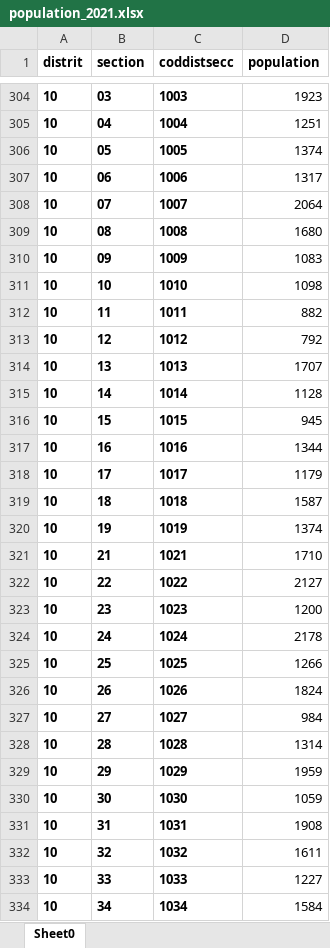
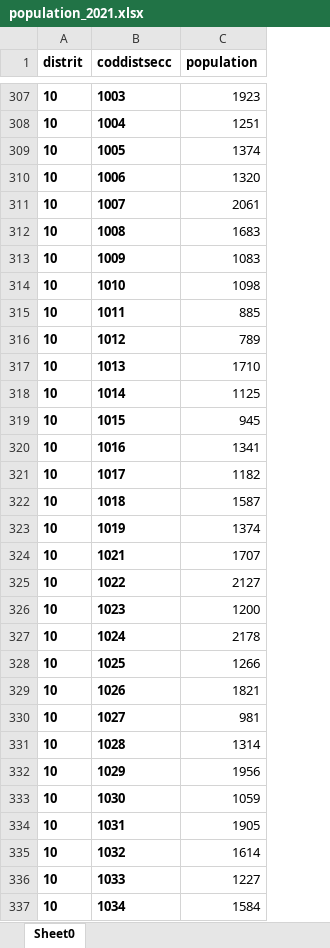
Before and after one commit to irytck/spatial, an Excel workbook: data/population_2021.xlsx, sheet Sheet0, drawn as a sheet; only a part is shown, gaps mark what is left out; values as stored, in another font and other column widths than the file's, no borders; removed rows and columns are numbered as before the commit, all else as after; the diff covers the shown part only; the diff names each change by its address in the sheet, - before the commit and + after, or states it on an @@ line.

```diff
--- a/data/population_2021.xlsx (sheet Sheet0)
+++ b/data/population_2021.xlsx (sheet Sheet0)
-column B (section), rows 304-334: 03 | 04 | 05 | 06 | 07 | 08 | 09 | 10 | 11 | 12 | 13 | 14 | 15 | 16 | 17 | 18 | 19 | 21 | 22 | 23 | 24 | 25 | 26 | 27 | 28 | 29 | 30 | 31 | 32 | 33 | 34
-C310 (population): 1317
+C310 (population): 1320
-C311 (population): 2064
+C311 (population): 2061
-C312 (population): 1680
+C312 (population): 1683
-C315 (population): 882
+C315 (population): 885
-C316 (population): 792
+C316 (population): 789
-C317 (population): 1707
+C317 (population): 1710
-C318 (population): 1128
+C318 (population): 1125
-C320 (population): 1344
+C320 (population): 1341
-C321 (population): 1179
+C321 (population): 1182
-C324 (population): 1710
+C324 (population): 1707
-C329 (population): 1824
+C329 (population): 1821
-C330 (population): 984
+C330 (population): 981
-C332 (population): 1959
+C332 (population): 1956
-C334 (population): 1908
+C334 (population): 1905
-C335 (population): 1611
+C335 (population): 1614
```
Also changed, not shown: 5 added rows, 5 removed rows and 170 edited cells elsewhere in this sheet, 22 other files.
